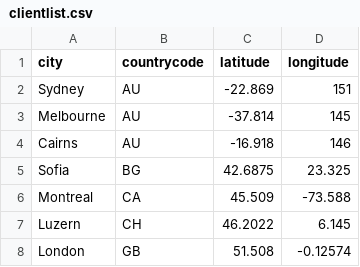
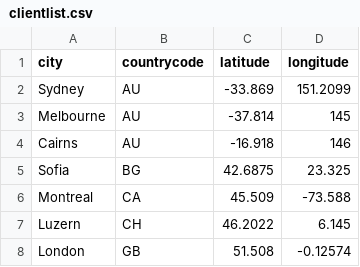
Before and after one commit to chocolay/chocolay.github.io, a CSV file: postapps/clientfile/data/clientlist.csv, drawn as a sheet; only a part is shown.

Commit message:
Update clientlist.csv

```diff
--- a/postapps/clientfile/data/clientlist.csv
+++ b/postapps/clientfile/data/clientlist.csv
@@ -1,3 +1,3 @@
 city,countrycode,latitude,longitude
-Sydney,AU,-22.869,151
+Sydney,AU,-33.869,151.2099
 Melbourne,AU,-37.814,145
```
